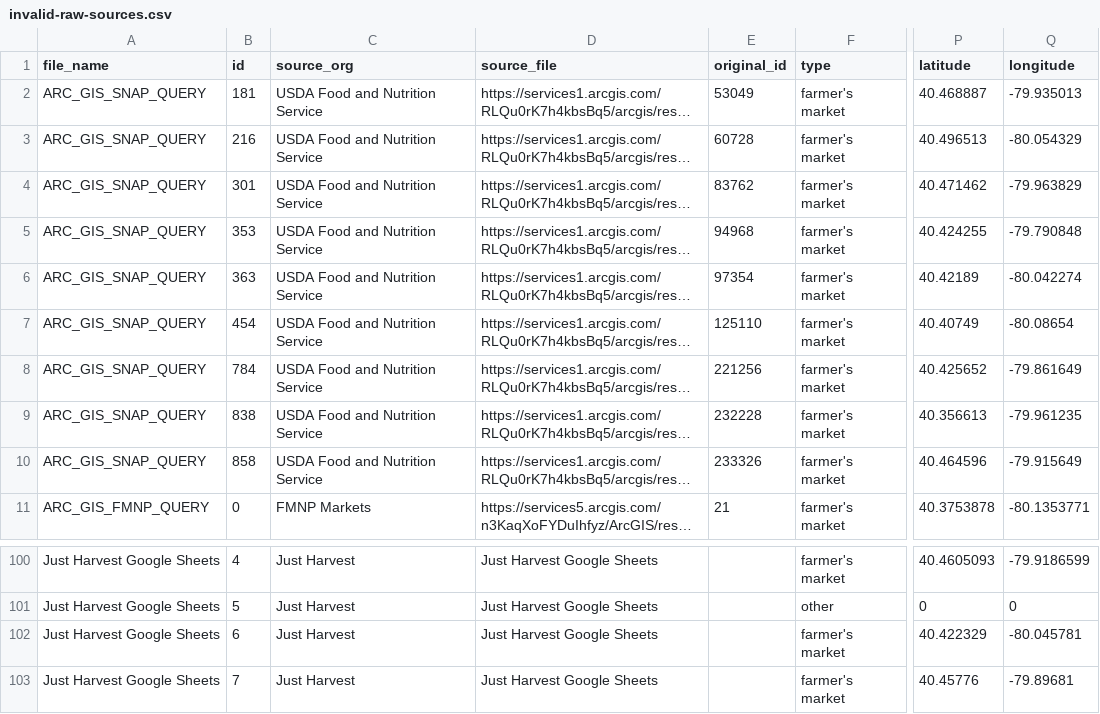
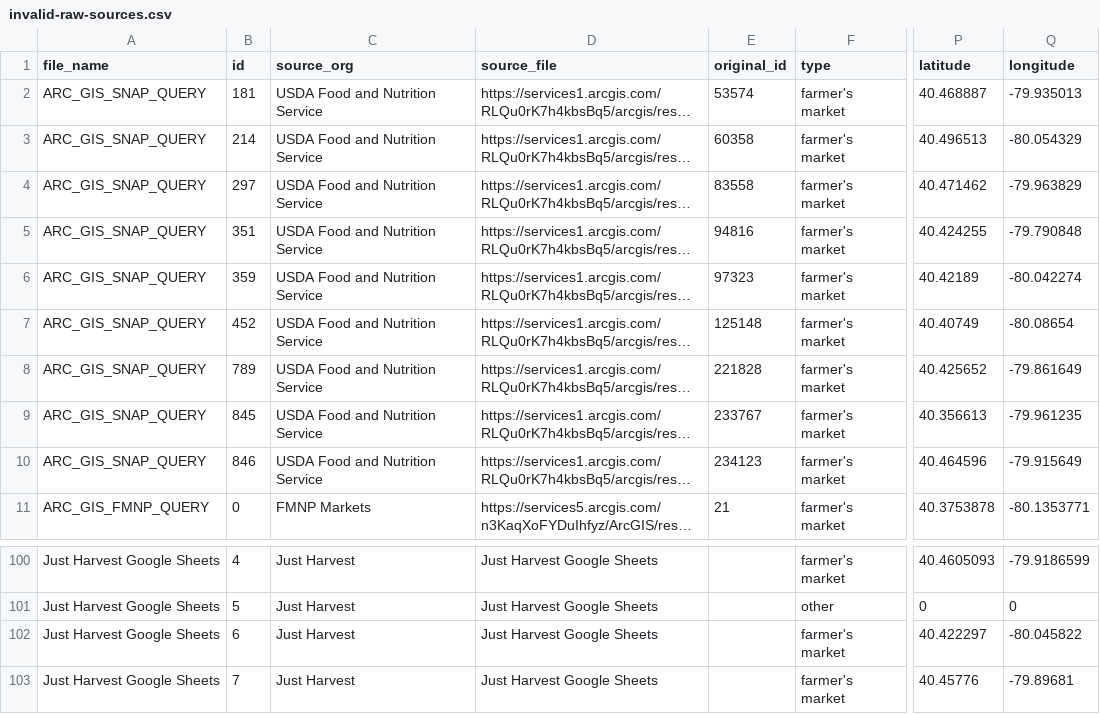
Before and after one commit to CodeForPittsburgh/food-access-data-transformation, a CSV file: food-data/merged-data/invalid-raw-sources.csv, drawn as a sheet; only a part is shown, gaps mark what is left out; long unchanged cells end in …; the diff names each change by its address in the sheet, - before the commit and + after, or states it on an @@ line.

```diff
--- a/food-data/merged-data/invalid-raw-sources.csv
+++ b/food-data/merged-data/invalid-raw-sources.csv
-E2 (original_id): 53049
+E2 (original_id): 53574
-B3 (id): 216
+B3 (id): 214
-E3 (original_id): 60728
+E3 (original_id): 60358
-B4 (id): 301
+B4 (id): 297
-E4 (original_id): 83762
+E4 (original_id): 83558
-B5 (id): 353
+B5 (id): 351
-E5 (original_id): 94968
+E5 (original_id): 94816
-B6 (id): 363
+B6 (id): 359
-E6 (original_id): 97354
+E6 (original_id): 97323
-B7 (id): 454
+B7 (id): 452
-E7 (original_id): 125110
+E7 (original_id): 125148
-B8 (id): 784
+B8 (id): 789
-E8 (original_id): 221256
+E8 (original_id): 221828
-B9 (id): 838
+B9 (id): 845
-E9 (original_id): 232228
+E9 (original_id): 233767
-B10 (id): 858
+B10 (id): 846
-E10 (original_id): 233326
+E10 (original_id): 234123
-P102 (latitude): 40.422329
+P102 (latitude): 40.422297
-Q102 (longitude): -80.045781
+Q102 (longitude): -80.045822
```
Also changed, not shown: food-data/merged-data/duplicate-merged-data.csv, food-data/merged-data/merged-raw-sources.csv, 7 other files.
